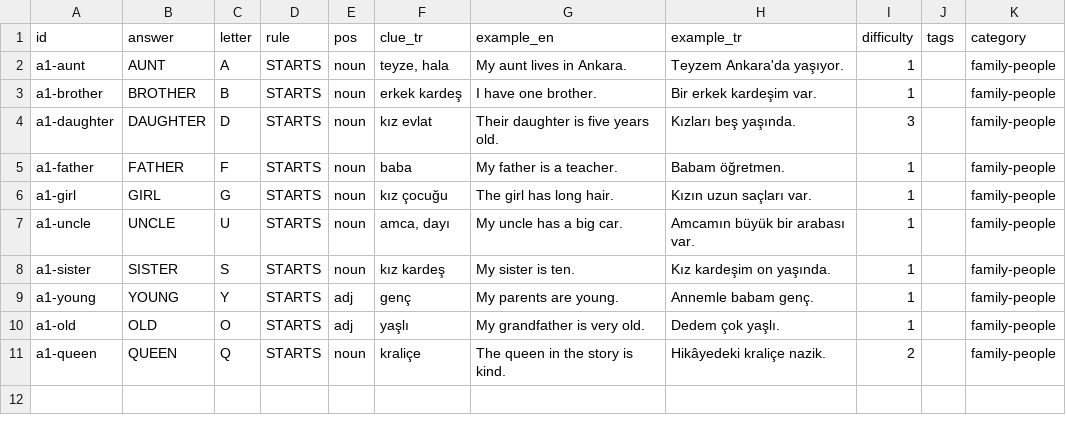
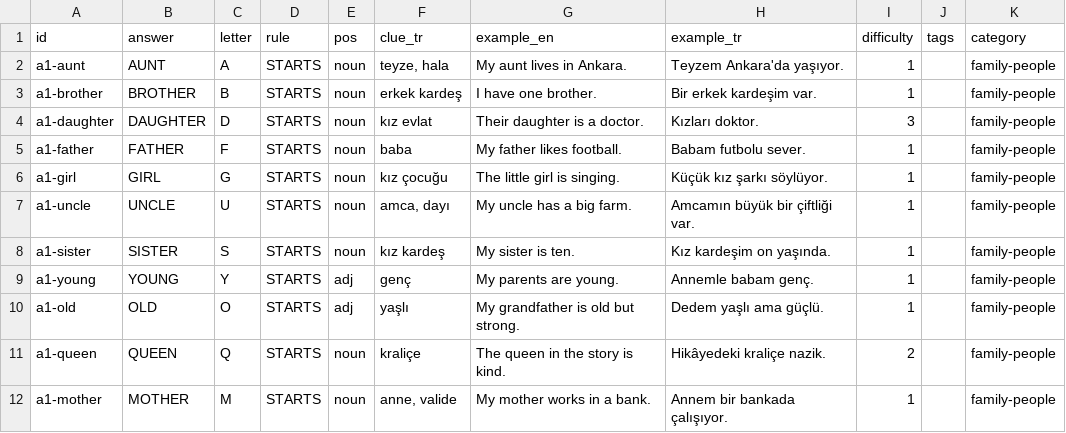
Before and after one commit to talhabayhn/lexi, a CSV file: content/cards/A1/family-people.csv, drawn as a sheet.

```diff
--- a/content/cards/A1/family-people.csv
+++ b/content/cards/A1/family-people.csv
@@ -3,9 +3,10 @@ a1-aunt,AUNT,A,STARTS,noun,"teyze, hala",My aunt lives in Ankara.,Teyzem Ankara'
 a1-brother,BROTHER,B,STARTS,noun,erkek kardeş,I have one brother.,Bir erkek kardeşim var.,1,,family-people
-a1-daughter,DAUGHTER,D,STARTS,noun,kız evlat,Their daughter is five years old.,Kızları beş yaşında.,3,,family-people
-a1-father,FATHER,F,STARTS,noun,baba,My father is a teacher.,Babam öğretmen.,1,,family-people
-a1-girl,GIRL,G,STARTS,noun,kız çocuğu,The girl has long hair.,Kızın uzun saçları var.,1,,family-people
-a1-uncle,UNCLE,U,STARTS,noun,"amca, dayı",My uncle has a big car.,Amcamın büyük bir arabası var.,1,,family-people
+a1-daughter,DAUGHTER,D,STARTS,noun,kız evlat,Their daughter is a doctor.,Kızları doktor.,3,,family-people
+a1-father,FATHER,F,STARTS,noun,baba,My father likes football.,Babam futbolu sever.,1,,family-people
+a1-girl,GIRL,G,STARTS,noun,kız çocuğu,The little girl is singing.,Küçük kız şarkı söylüyor.,1,,family-people
+a1-uncle,UNCLE,U,STARTS,noun,"amca, dayı",My uncle has a big farm.,Amcamın büyük bir çiftliği var.,1,,family-people
 a1-sister,SISTER,S,STARTS,noun,kız kardeş,My sister is ten.,Kız kardeşim on yaşında.,1,,family-people
 a1-young,YOUNG,Y,STARTS,adj,genç,My parents are young.,Annemle babam genç.,1,,family-people
-a1-old,OLD,O,STARTS,adj,yaşlı,My grandfather is very old.,Dedem çok yaşlı.,1,,family-people
+a1-old,OLD,O,STARTS,adj,yaşlı,My grandfather is old but strong.,Dedem yaşlı ama güçlü.,1,,family-people
 a1-queen,QUEEN,Q,STARTS,noun,kraliçe,The queen in the story is kind.,Hikâyedeki kraliçe nazik.,2,,family-people
+a1-mother,MOTHER,M,STARTS,noun,"anne, valide",My mother works in a bank.,Annem bir bankada çalışıyor.,1,,family-people
```
Also changed, not shown: content/cards/A1/animals.csv, content/cards/A1/colors-numbers.csv, 12 other files.
